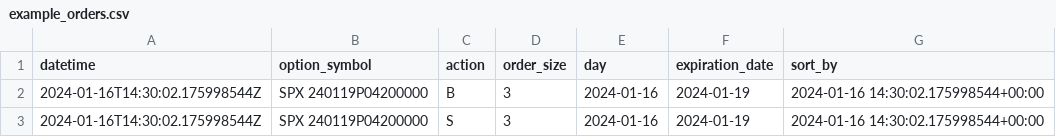
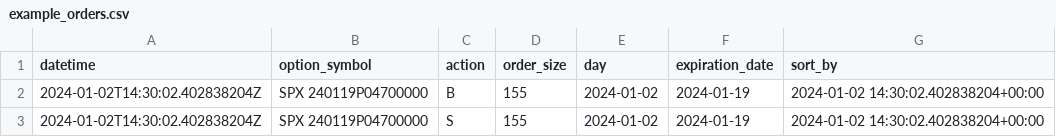
Before and after one commit to mkornilov07/CTC-2024-Derivatives, a CSV file: data/example_orders.csv, drawn as a sheet.

```diff
--- a/data/example_orders.csv
+++ b/data/example_orders.csv
@@ -1,3 +1,3 @@
 datetime,option_symbol,action,order_size,day,expiration_date,sort_by
-2024-01-16T14:30:02.175998544Z,SPX   240119P04200000,B,3,2024-01-16,2024-01-19,2024-01-16 14:30:02.175998544+00:00
-2024-01-16T14:30:02.175998544Z,SPX   240119P04200000,S,3,2024-01-16,2024-01-19,2024-01-16 14:30:02.175998544+00:00
+2024-01-02T14:30:02.402838204Z,SPX   240119P04700000,B,155,2024-01-02,2024-01-19,2024-01-02 14:30:02.402838204+00:00
+2024-01-02T14:30:02.402838204Z,SPX   240119P04700000,S,155,2024-01-02,2024-01-19,2024-01-02 14:30:02.402838204+00:00
```
Also changed, not shown: 3 other files.
